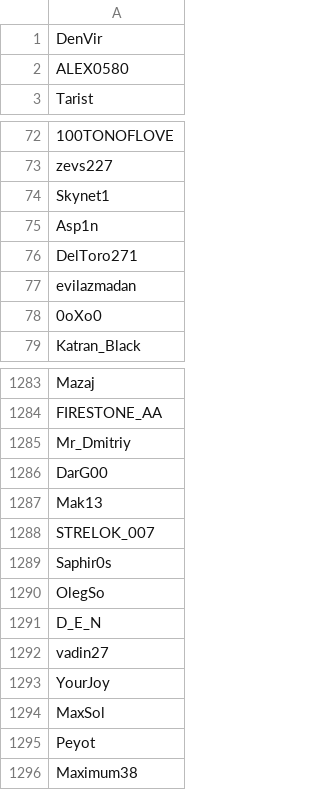
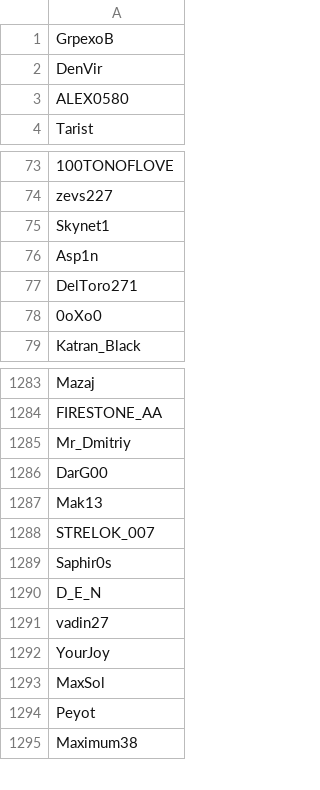
Before and after one commit to PavelGirkalo/SCTURBORHelper, a CSV file: resources/Friends.csv, drawn as a sheet; only a part is shown, gaps mark what is left out.

```diff
--- a/resources/Friends.csv
+++ b/resources/Friends.csv
@@ -1 +1,2 @@
+GrpexoB
 DenVir
@@ -76,3 +77,2 @@ Asp1n
 DelToro271
-evilazmadan
 0oXo0
@@ -1289,3 +1289,2 @@ STRELOK_007
 Saphir0s
-OlegSo
 D_E_N
```
Also changed, not shown: 4 other files.
